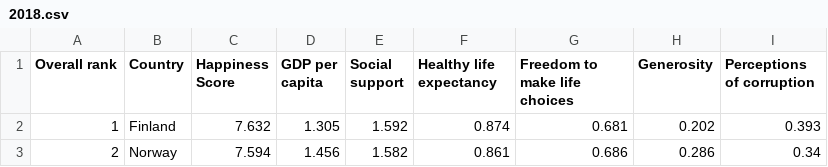
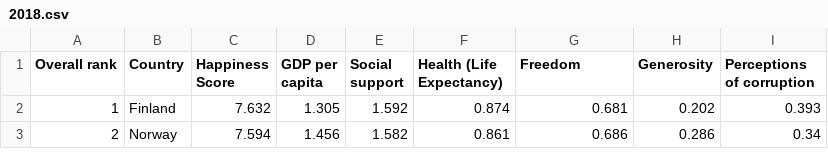
Before and after one commit to IdanHermelin/Decision-making---Final-project, a CSV file: happiness_score/2018.csv, drawn as a sheet; only a part is shown.

```diff
--- a/happiness_score/2018.csv
+++ b/happiness_score/2018.csv
@@ -1,2 +1,2 @@
-Overall rank,Country,Happiness Score,GDP per capita,Social support,Healthy life expectancy,Freedom to make life choices,Generosity,Perceptions of corruption
+Overall rank,Country,Happiness Score,GDP per capita,Social support,Health (Life Expectancy),Freedom,Generosity,Perceptions of corruption
 1,Finland,7.632,1.305,1.592,0.874,0.681,0.202,0.393
```
Also changed, not shown: happiness_score/2017.csv, happiness_score/2019.csv, 1 other file.
